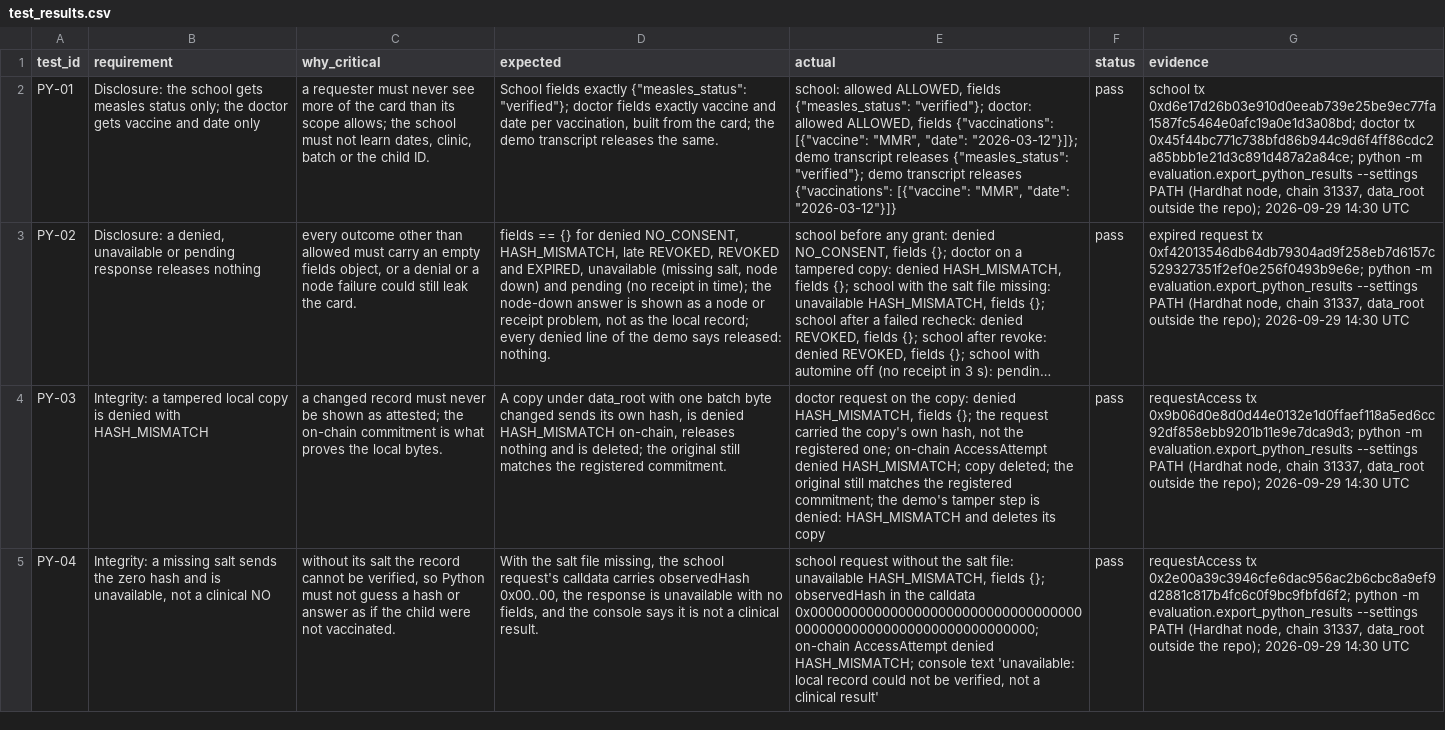
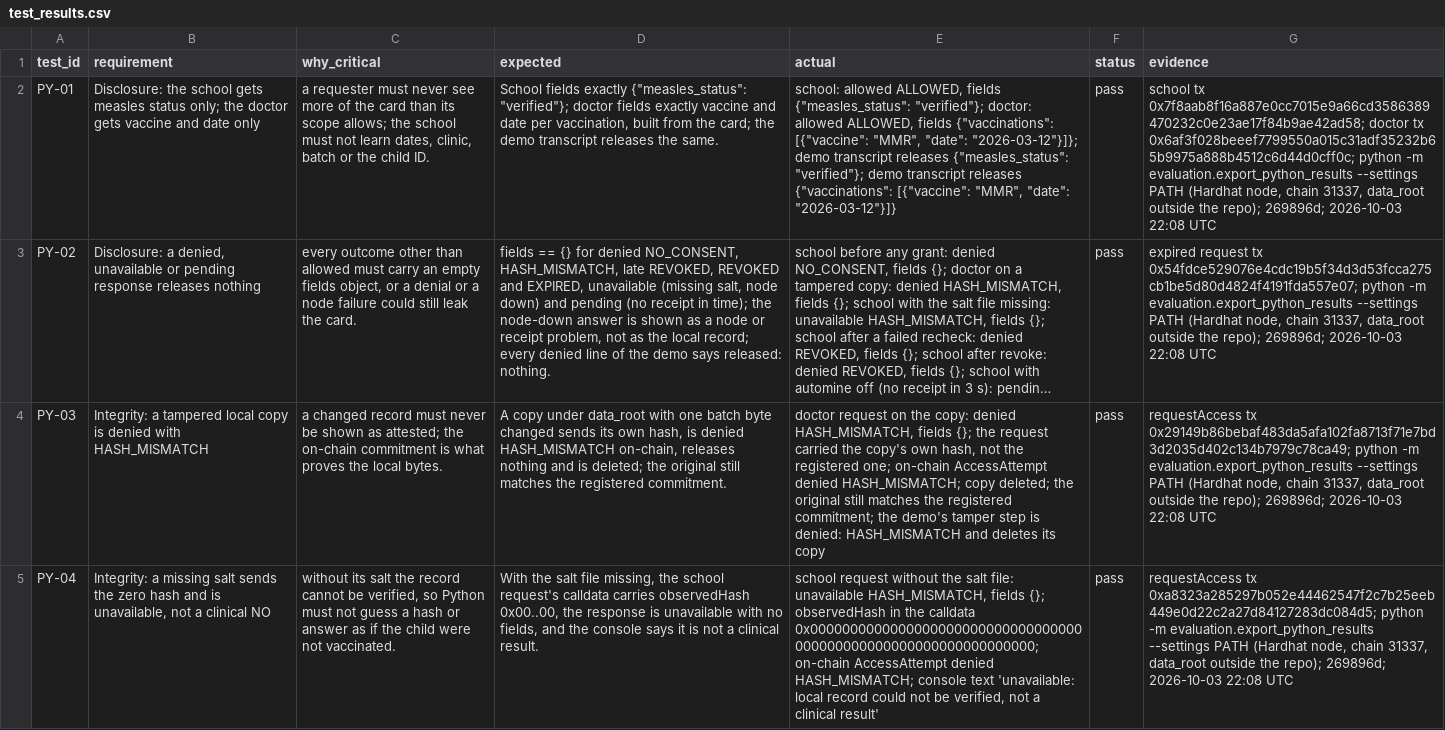
Before and after one commit to Rasto712/blockchains_vaccination_project, a CSV file: evaluation/results/test_results.csv, drawn as a sheet; only a part is shown; long unchanged cells end in …; the diff covers the shown part only; the diff names each change by its address in the sheet, - before the commit and + after, or states it on an @@ line.

```diff
--- a/evaluation/results/test_results.csv
+++ b/evaluation/results/test_results.csv
-G2 (evidence): school tx 0xd6e17d26b03e910d0eeab739e25be9ec77fa1587fc5464e0afc19a0e1d3a08bd; doctor tx 0x45f44bc771c738bfd86b944c9d6f4ff86cdc2a85bbb1e21d3c891d487a2a84ce; python -m evaluation.export_python_results --settings PATH (Hardhat node, chain 31337, data_root outside the repo); 2026-09-29 14:30 UTC
+G2 (evidence): school tx 0x7f8aab8f16a887e0cc7015e9a66cd3586389470232c0e23ae17f84b9ae42ad58; doctor tx 0x6af3f028beeef7799550a015c31adf35232b65b9975a888b4512c6d44d0cff0c; python -m evaluation.export_python_results --settings PATH (Hardhat node, chain 31337, data_root outside the repo); 269896d; 2026-10-03 22:08 UTC
-G3 (evidence): …request tx 0xf42013546db64db79304ad9f258eb7d6157c529327351f2ef0e256f0493b9e6e; python -m evaluation.export_python_results --settings PATH (Hardhat node, chain 31337, data_root outside the repo); 2026-09-29 14:30 UTC
+G3 (evidence): …request tx 0x54fdce529076e4cdc19b5f34d3d53fcca275cb1be5d80d4824f4191fda557e07; python -m evaluation.export_python_results --settings PATH (Hardhat node, chain 31337, data_root outside the repo); 269896d; 2026-10-03 22:08 UTC
-G4 (evidence): requestAccess tx 0x9b06d0e8d0d44e0132e1d0ffaef118a5ed6cc92df858ebb9201b11e9e7dca9d3; python -m evaluation.export_python_results --settings PATH (Hardhat node, chain 31337, data_root outside the repo); 2026-09-29 14:30 UTC
+G4 (evidence): requestAccess tx 0x29149b86bebaf483da5afa102fa8713f71e7bd3d2035d402c134b7979c78ca49; python -m evaluation.export_python_results --settings PATH (Hardhat node, chain 31337, data_root outside the repo); 269896d; 2026-10-03 22:08 UTC
-G5 (evidence): requestAccess tx 0x2e00a39c3946cfe6dac956ac2b6cbc8a9ef9d2881c817b4fc6c0f9bc9fbfd6f2; python -m evaluation.export_python_results --settings PATH (Hardhat node, chain 31337, data_root outside the repo); 2026-09-29 14:30 UTC
+G5 (evidence): requestAccess tx 0xa8323a285297b052e44462547f2c7b25eeb449e0d22c2a27d84127283dc084d5; python -m evaluation.export_python_results --settings PATH (Hardhat node, chain 31337, data_root outside the repo); 269896d; 2026-10-03 22:08 UTC
```
Also changed, not shown: 12 edited cells elsewhere in this file, evaluation/results/solidity_test_results.csv.
